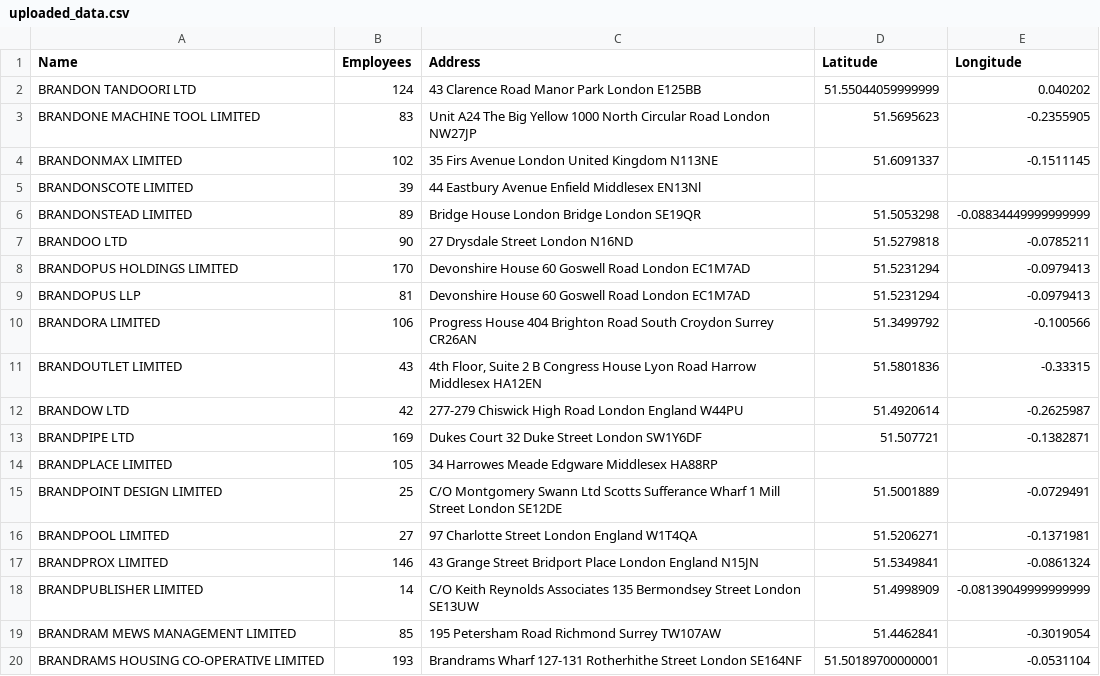
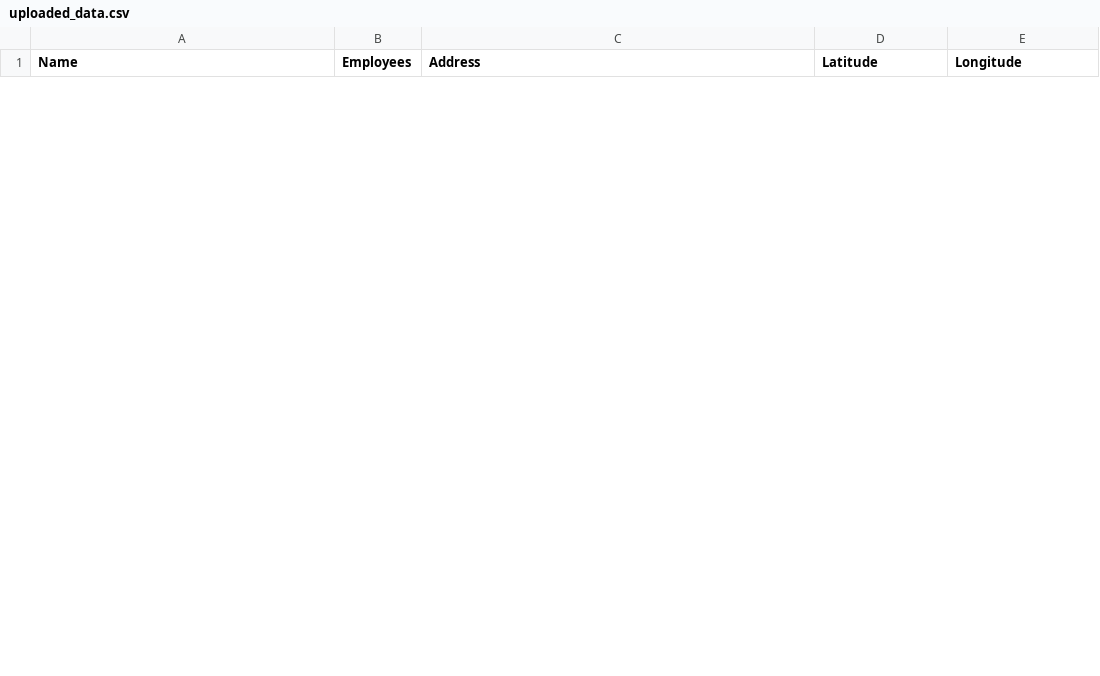
Before and after one commit to jackmcbride/geocoder-py, a CSV file: uploads/uploaded_data.csv, drawn as a sheet; only a part is shown; removed rows and columns are numbered as before the commit, all else as after; the diff covers the shown part only; the diff names each change by its address in the sheet, - before the commit and + after, or states it on an @@ line.

```diff
--- a/uploads/uploaded_data.csv
+++ b/uploads/uploaded_data.csv
-row 2: BRANDON TANDOORI LTD | 124 | 43 Clarence Road Manor Park London E125BB | 51.55044059999999 | 0.040202
-row 3: BRANDONE MACHINE TOOL LIMITED | 83 | Unit A24 The Big Yellow 1000 North Circular Road London NW27JP | 51.5695623 | -0.2355905
-row 4: BRANDONMAX LIMITED | 102 | 35 Firs Avenue London United Kingdom N113NE | 51.6091337 | -0.1511145
-row 5: BRANDONSCOTE LIMITED | 39 | 44 Eastbury Avenue Enfield Middlesex EN13Nl
-row 6: BRANDONSTEAD LIMITED | 89 | Bridge House London Bridge London SE19QR | 51.5053298 | -0.08834449999999999
-row 7: BRANDOO LTD | 90 | 27 Drysdale Street London N16ND | 51.5279818 | -0.0785211
-row 8: BRANDOPUS HOLDINGS LIMITED | 170 | Devonshire House 60 Goswell Road London EC1M7AD | 51.5231294 | -0.0979413
-row 9: BRANDOPUS LLP | 81 | Devonshire House 60 Goswell Road London EC1M7AD | 51.5231294 | -0.0979413
-row 10: BRANDORA LIMITED | 106 | Progress House 404 Brighton Road South Croydon Surrey CR26AN | 51.3499792 | -0.100566
-row 11: BRANDOUTLET LIMITED | 43 | 4th Floor, Suite 2 B Congress House Lyon Road Harrow Middlesex HA12EN | 51.5801836 | -0.33315
-row 12: BRANDOW LTD | 42 | 277-279 Chiswick High Road London England W44PU | 51.4920614 | -0.2625987
-row 13: BRANDPIPE LTD | 169 | Dukes Court 32 Duke Street London SW1Y6DF | 51.507721 | -0.1382871
-row 14: BRANDPLACE LIMITED | 105 | 34 Harrowes Meade Edgware Middlesex HA88RP
-row 15: BRANDPOINT DESIGN LIMITED | 25 | C/O Montgomery Swann Ltd Scotts Sufferance Wharf 1 Mill Street London SE12DE | 51.5001889 | -0.0729491
-row 16: BRANDPOOL LIMITED | 27 | 97 Charlotte Street London England W1T4QA | 51.5206271 | -0.1371981
-row 17: BRANDPROX LIMITED | 146 | 43 Grange Street Bridport Place London England N15JN | 51.5349841 | -0.0861324
-row 18: BRANDPUBLISHER LIMITED | 14 | C/O Keith Reynolds Associates 135 Bermondsey Street London SE13UW | 51.4998909 | -0.08139049999999999
-row 19: BRANDRAM MEWS MANAGEMENT LIMITED | 85 | 195 Petersham Road Richmond Surrey TW107AW | 51.4462841 | -0.3019054
-row 20: BRANDRAMS HOUSING CO-OPERATIVE LIMITED | 193 | Brandrams Wharf 127-131 Rotherhithe Street London SE164NF | 51.50189700000001 | -0.0531104
```
Also changed, not shown: 5 added rows and 11 removed rows elsewhere in this file, 3 other files.
